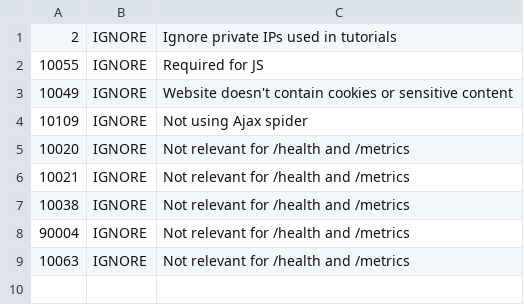
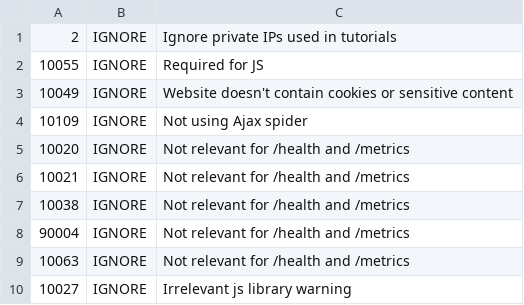
Before and after one commit to KubeMite/wiki, a TSV file: .github/workflows/.zap/rules.tsv, drawn as a sheet.

```diff
--- a/.github/workflows/.zap/rules.tsv
+++ b/.github/workflows/.zap/rules.tsv
@@ -9 +9,2 @@
 10063	IGNORE	Not relevant for /health and /metrics
+10027	IGNORE	Irrelevant js library warning
```
Also changed, not shown: 21 other files.
